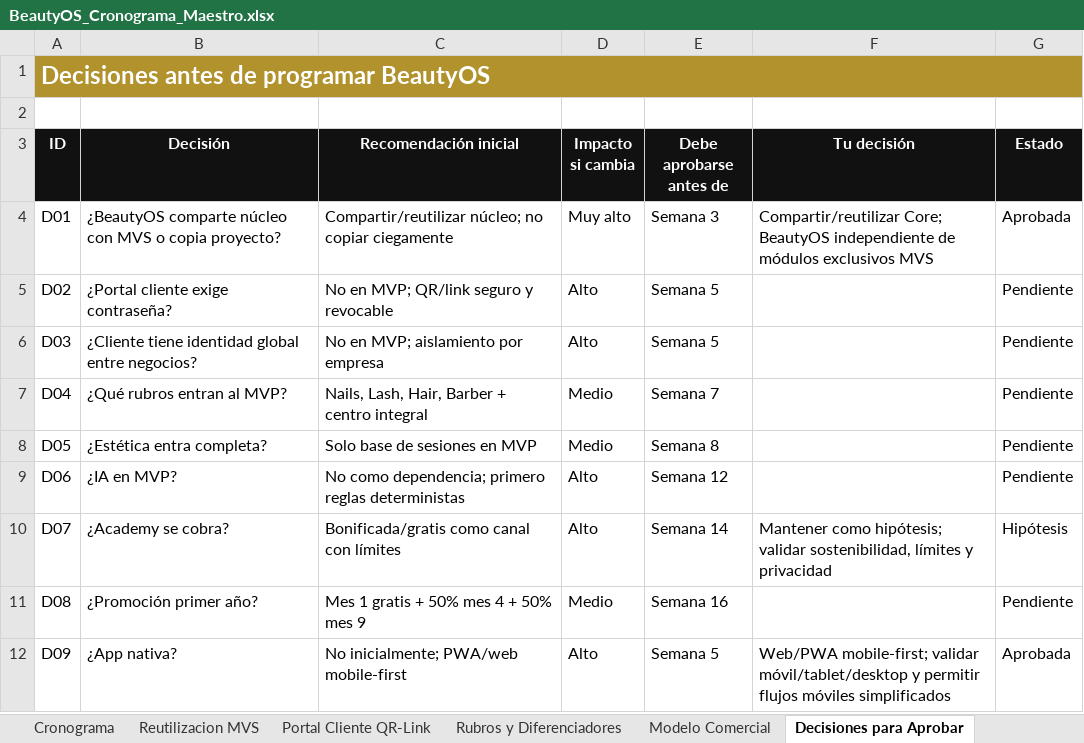
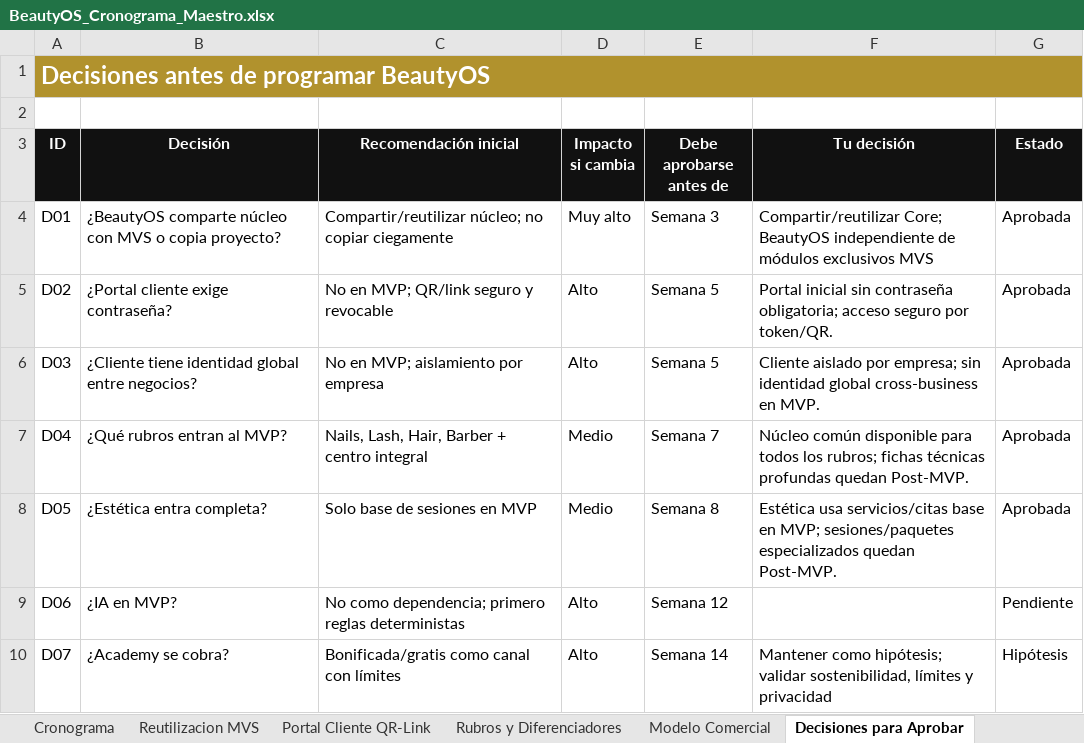
Before and after one commit to hgwcr1-sketch/mvs-commerce, an Excel workbook: docs/beautyos/BeautyOS_Cronograma_Maestro.xlsx, sheet Decisiones para Aprobar, drawn as a sheet; only a part is shown; the shorter side is filled out with more unchanged rows; values as stored, in another font and other column widths than the file's, no borders; conditional formats and table styles not drawn; the diff names each change by its address in the sheet, - before the commit and + after, or states it on an @@ line.

Commit message:
docs: aprobar alcance MVP BeautyOS B09

```diff
--- a/docs/beautyos/BeautyOS_Cronograma_Maestro.xlsx (sheet Decisiones para Aprobar)
+++ b/docs/beautyos/BeautyOS_Cronograma_Maestro.xlsx (sheet Decisiones para Aprobar)
-F5 (Tu decisión): (empty)
+F5 (Tu decisión): Portal inicial sin contraseña obligatoria; acceso seguro por token/QR.
-G5:G8 (Estado): Pendiente
+G5:G8 (Estado): Aprobada
-F6 (Tu decisión): (empty)
+F6 (Tu decisión): Cliente aislado por empresa; sin identidad global cross-business en MVP.
-F7 (Tu decisión): (empty)
+F7 (Tu decisión): Núcleo común disponible para todos los rubros; fichas técnicas profundas quedan Post-MVP.
-F8 (Tu decisión): (empty)
+F8 (Tu decisión): Estética usa servicios/citas base en MVP; sesiones/paquetes especializados quedan Post-MVP.
```
Also changed, not shown: sheet Cronograma, sheet Resumen, 4 other files.
